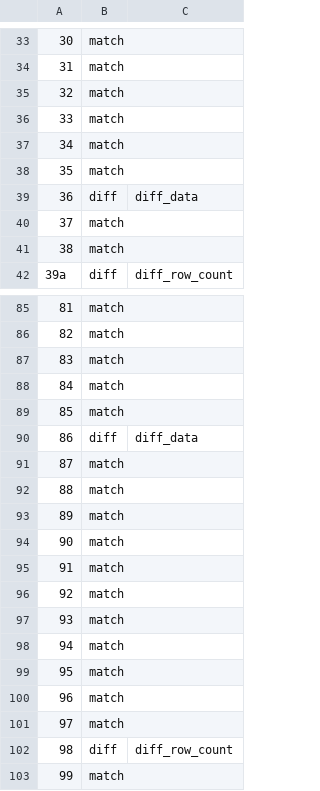
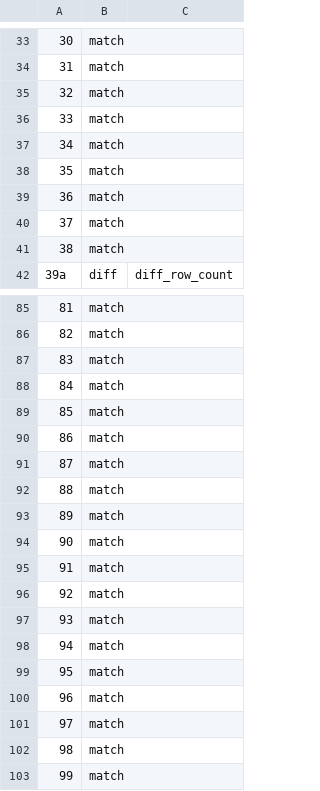
Before and after one commit to cwida/tpcds-result-reproduction, a TSV file: sqlserver.tsv, drawn as a sheet; only a part is shown, gaps mark what is left out.

```diff
--- a/sqlserver.tsv
+++ b/sqlserver.tsv
@@ -38,3 +38,3 @@
 35	match	
-36	diff	diff_data
+36	match	
 37	match	
@@ -89,3 +89,3 @@
 85	match	
-86	diff	diff_data
+86	match	
 87	match	
@@ -101,3 +101,3 @@
 97	match	
-98	diff	diff_row_count
+98	match	
 99	match	
```
Also changed, not shown: 5 other files.
